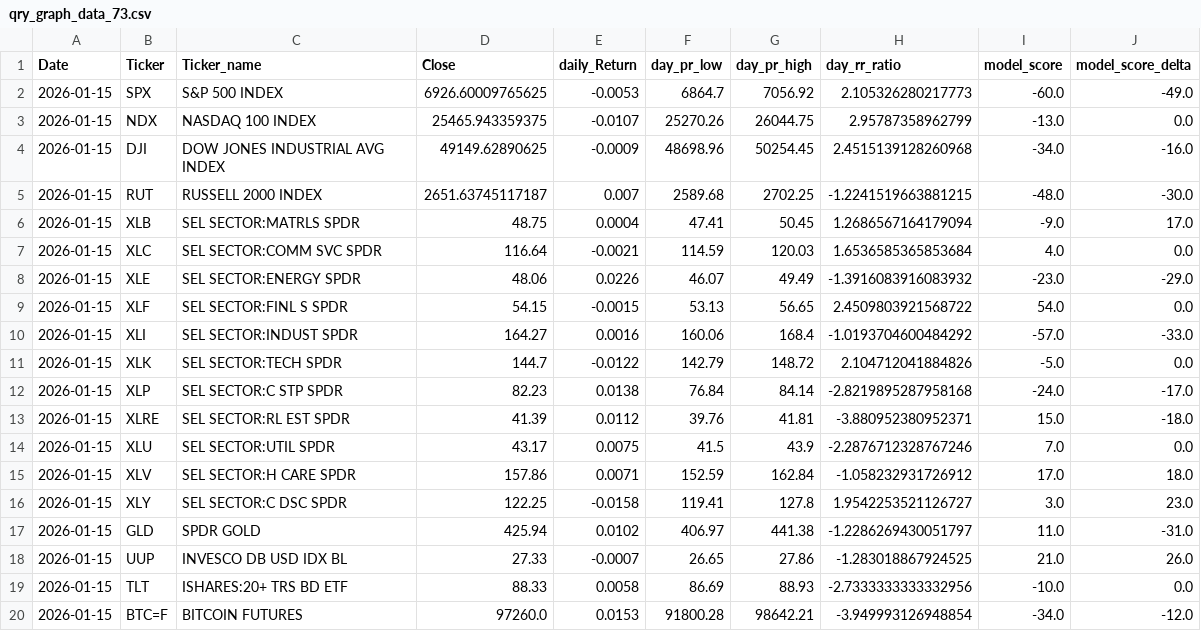
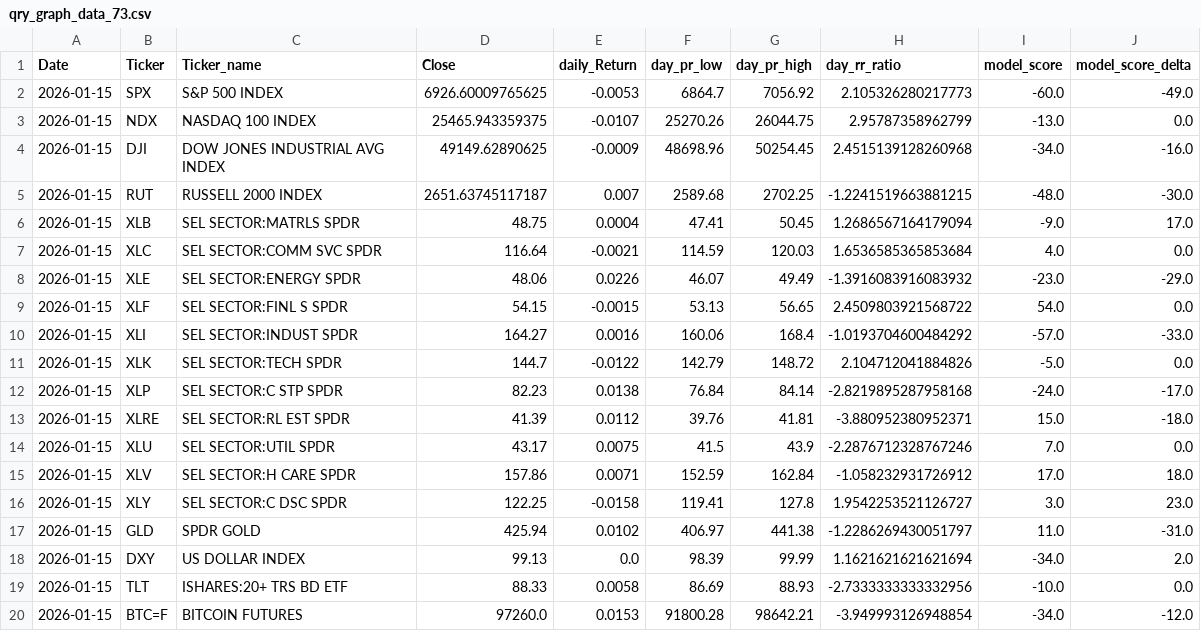
Before and after one commit to MarkmentumResearch/Demo, a CSV file: data/qry_graph_data_73.csv, drawn as a sheet; removed rows and columns are numbered as before the commit, all else as after; the diff names each change by its address in the sheet, - before the commit and + after, or states it on an @@ line.

```diff
--- a/data/qry_graph_data_73.csv
+++ b/data/qry_graph_data_73.csv
-row 18: 2026-01-15 | UUP | INVESCO DB USD IDX BL | 27.33 | -0.0007 | 26.65 | 27.86 | -1.283018867924525 | 21.0 | 26.0
+row 18: 2026-01-15 | DXY | US DOLLAR INDEX | 99.13 | 0.0 | 98.39 | 99.99 | 1.1621621621621694 | -34.0 | 2.0
```
Also changed, not shown: data/model_score_day_change.csv, data/qry_graph_data_48.csv, 3 other files.
